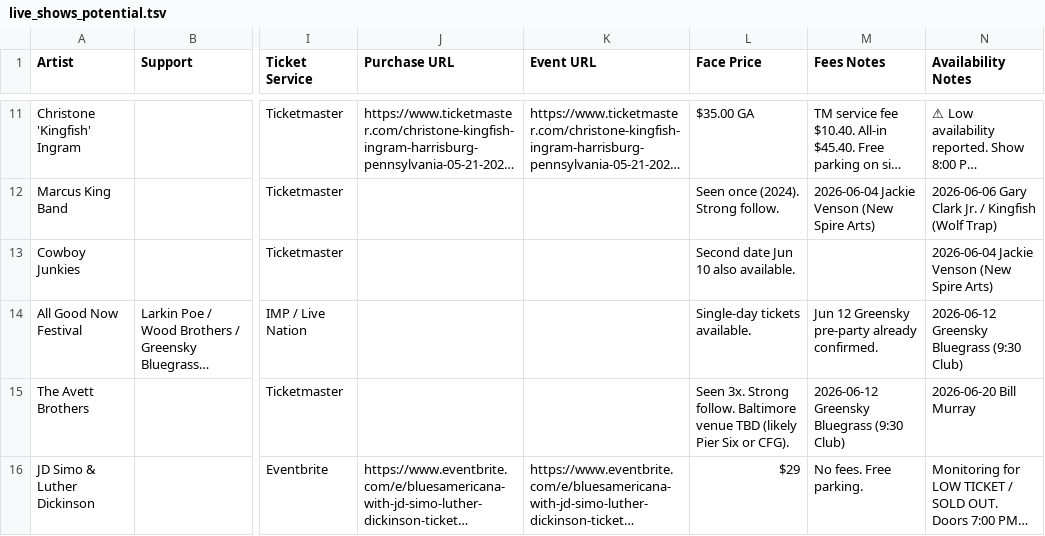
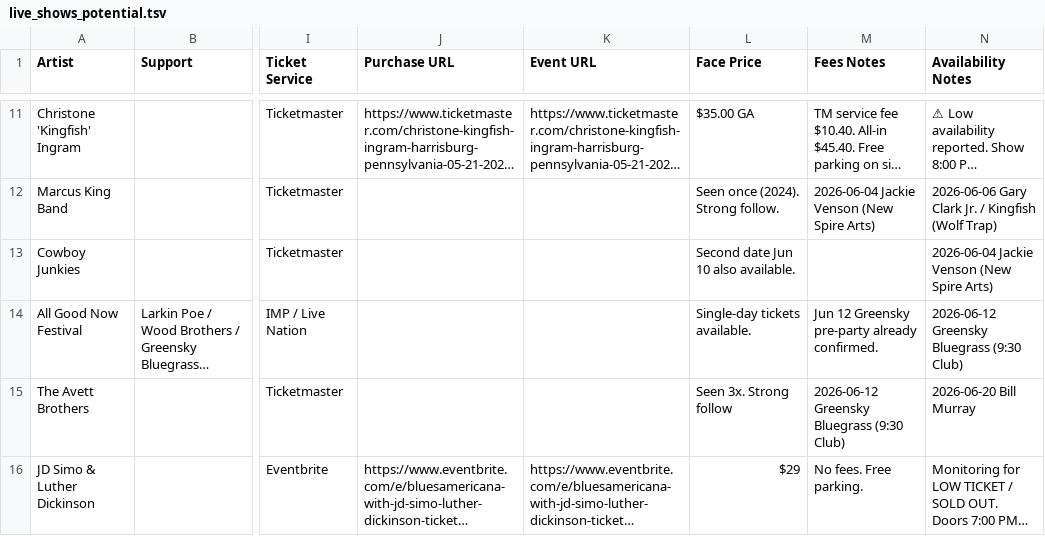
Before and after one commit to dan2bit/songs-for-my-funeral, a TSV file: live-shows/live_shows_potential.tsv, drawn as a sheet; only a part is shown, gaps mark what is left out; long unchanged cells end in …; the diff names each change by its address in the sheet, - before the commit and + after, or states it on an @@ line.

Commit message:
Update live_shows_potential.tsv
testing refresh 2

```diff
--- a/live-shows/live_shows_potential.tsv
+++ b/live-shows/live_shows_potential.tsv
-L15 (Face Price): …3x. Strong follow. Baltimore venue TBD (likely Pier Six or CFG).
+L15 (Face Price): …3x. Strong follow
```
